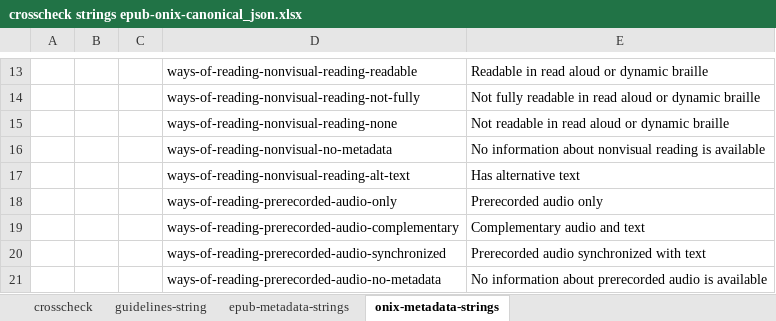
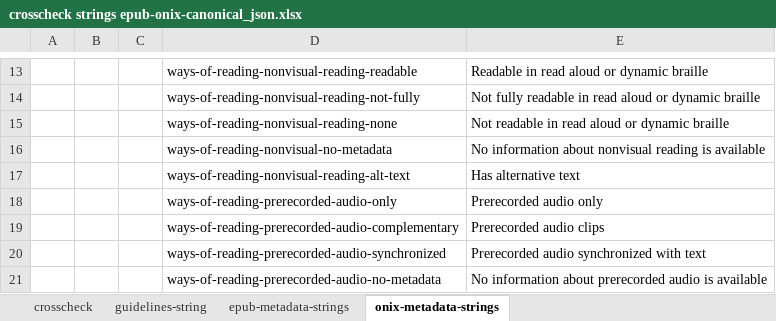
Before and after one commit to w3c/publ-a11y, an Excel workbook: a11y-meta-display-guide/2.0/draft/localizations/crosscheck strings epub-onix-canonical_json.xlsx, sheet onix-metadata-strings, drawn as a sheet; only a part is shown, gaps mark what is left out; values as stored, in another font and other column widths than the file's, no borders; the diff names each change by its address in the sheet, - before the commit and + after, or states it on an @@ line.

```diff
--- a/a11y-meta-display-guide/2.0/draft/localizations/crosscheck strings epub-onix-canonical_json.xlsx (sheet onix-metadata-strings)
+++ b/a11y-meta-display-guide/2.0/draft/localizations/crosscheck strings epub-onix-canonical_json.xlsx (sheet onix-metadata-strings)
-E19: Complementary audio and text
+E19: Prerecorded audio clips
```
Also changed, not shown: sheet guidelines-string, sheet crosscheck, formulas that keep their value.
